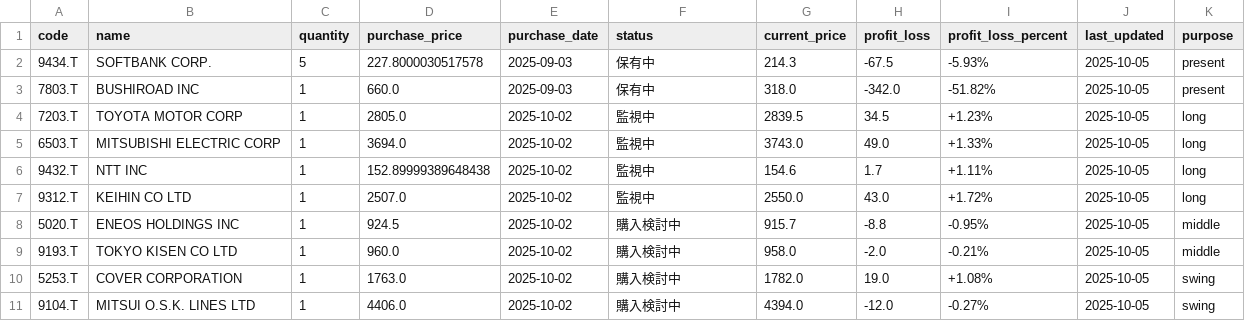
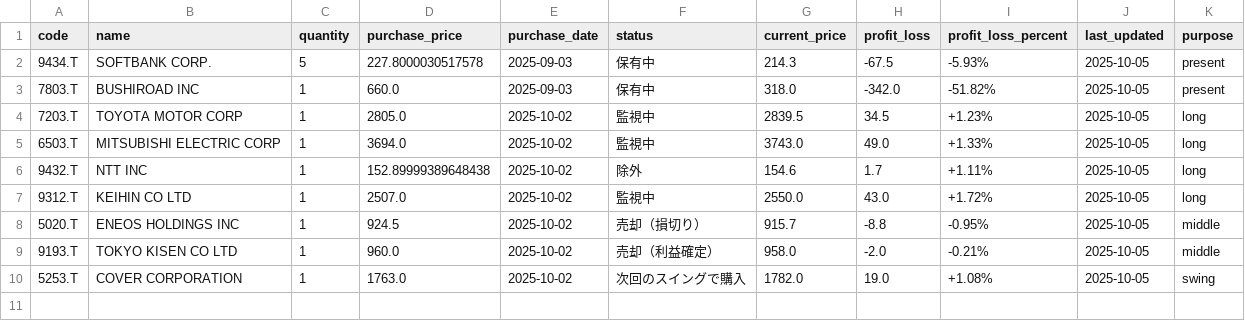
Before and after one commit to NK28116/stockManegement, a CSV file: data/my_stock.csv, drawn as a sheet.

Commit message:
update real stock data

```diff
--- a/data/my_stock.csv
+++ b/data/my_stock.csv
@@ -5,7 +5,6 @@ code,name,quantity,purchase_price,purchase_date,status,current_price,profit_loss
 6503.T,MITSUBISHI ELECTRIC CORP,1,3694.0,2025-10-02,監視中,3743.0,49.0,+1.33%,2025-10-05,long
-9432.T,NTT INC,1,152.89999389648438,2025-10-02,監視中,154.6,1.7,+1.11%,2025-10-05,long
+9432.T,NTT INC,1,152.89999389648438,2025-10-02,除外,154.6,1.7,+1.11%,2025-10-05,long
 9312.T,KEIHIN CO LTD,1,2507.0,2025-10-02,監視中,2550.0,43.0,+1.72%,2025-10-05,long
-5020.T,ENEOS HOLDINGS INC,1,924.5,2025-10-02,購入検討中,915.7,-8.8,-0.95%,2025-10-05,middle
-9193.T,TOKYO KISEN CO LTD,1,960.0,2025-10-02,購入検討中,958.0,-2.0,-0.21%,2025-10-05,middle
-5253.T,COVER CORPORATION,1,1763.0,2025-10-02,購入検討中,1782.0,19.0,+1.08%,2025-10-05,swing
-9104.T,MITSUI O.S.K. LINES LTD,1,4406.0,2025-10-02,購入検討中,4394.0,-12.0,-0.27%,2025-10-05,swing
+5020.T,ENEOS HOLDINGS INC,1,924.5,2025-10-02,売却（損切り）,915.7,-8.8,-0.95%,2025-10-05,middle
+9193.T,TOKYO KISEN CO LTD,1,960.0,2025-10-02,売却（利益確定）,958.0,-2.0,-0.21%,2025-10-05,middle
+5253.T,COVER CORPORATION,1,1763.0,2025-10-02,次回のスイングで購入,1782.0,19.0,+1.08%,2025-10-05,swing
```
